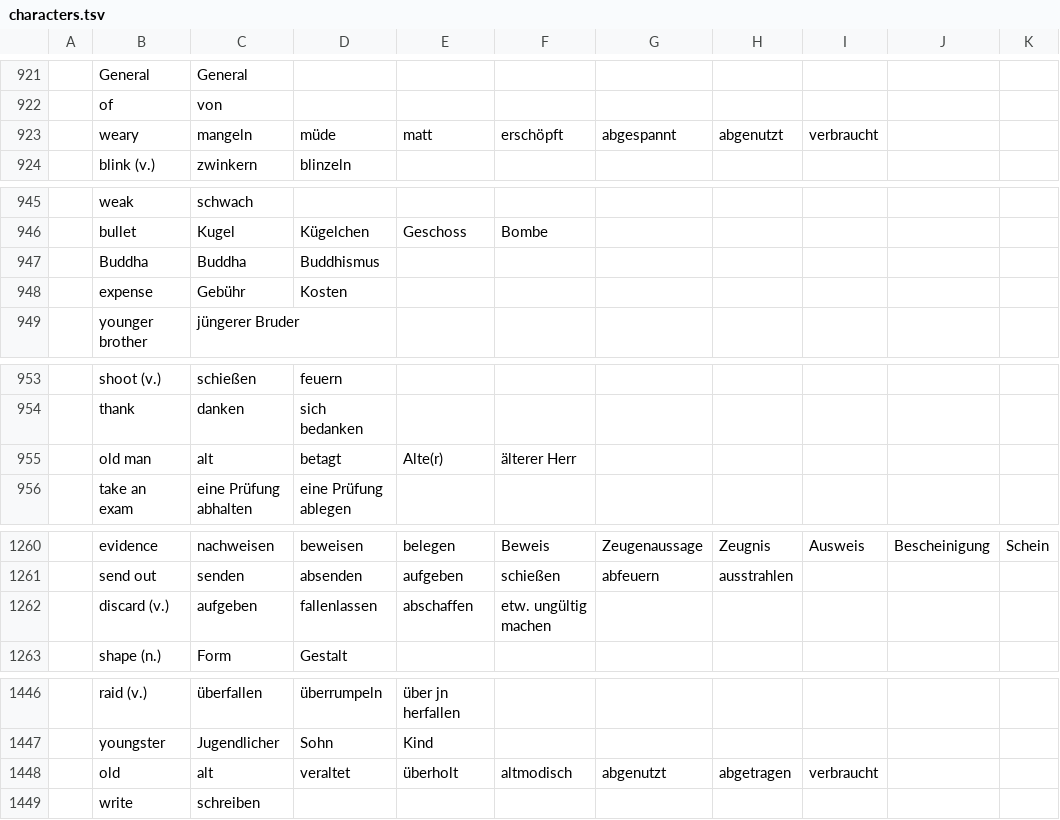
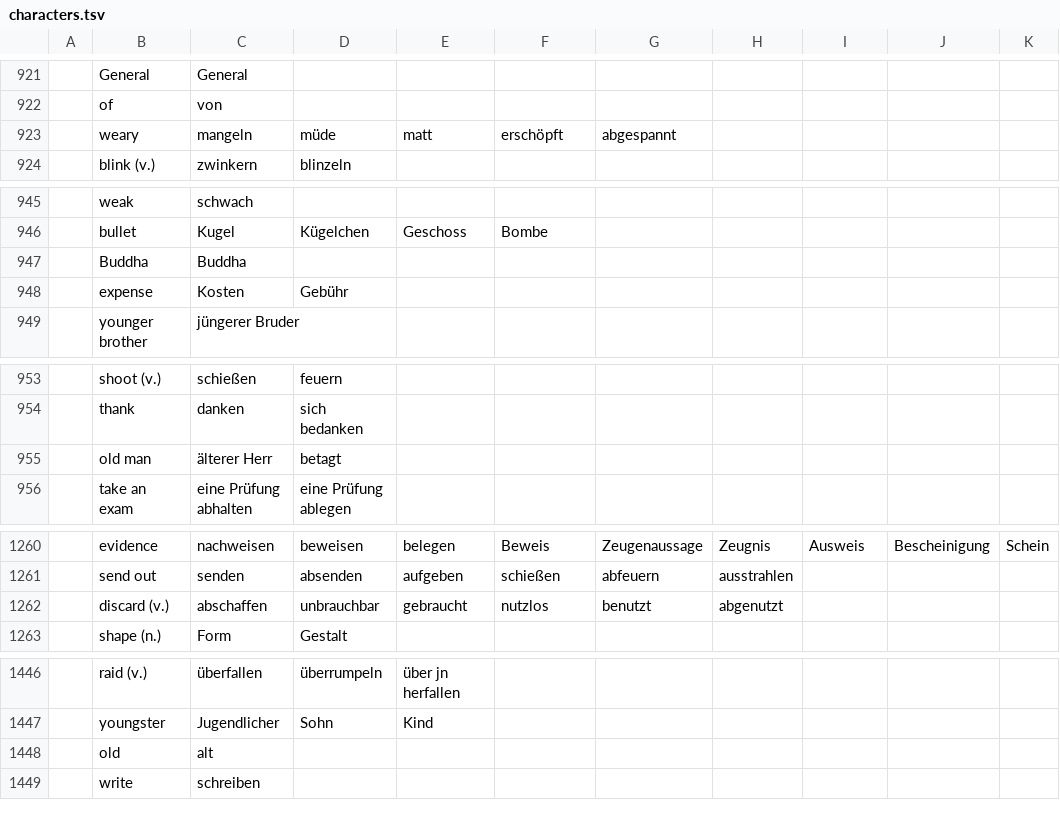
Before and after one commit to marcaltmann/hanzi, a TSV file: characters.tsv, drawn as a sheet; only a part is shown, gaps mark what is left out; the diff covers the shown part only; the diff names each change by its address in the sheet, - before the commit and + after, or states it on an @@ line.

Commit message:
Remove more translations

```diff
--- a/characters.tsv
+++ b/characters.tsv
-H923: abgenutzt
+H923: (empty)
-I923: verbraucht
+I923: (empty)
-D947: Buddhismus
+D947: (empty)
-C948: Gebühr
+C948: Kosten
-D948: Kosten
+D948: Gebühr
-C955: alt
+C955: älterer Herr
-E955: Alte(r)
+E955: (empty)
-F955: älterer Herr
+F955: (empty)
-C1262: aufgeben
+C1262: abschaffen
-D1262: fallenlassen
+D1262: unbrauchbar
-E1262: abschaffen
+E1262: gebraucht
-F1262: etw. ungültig machen
+F1262: nutzlos
-G1262: (empty)
+G1262: benutzt
-H1262: (empty)
+H1262: abgenutzt
-D1448: veraltet
+D1448: (empty)
-E1448: überholt
+E1448: (empty)
-F1448: altmodisch
+F1448: (empty)
-G1448: abgenutzt
+G1448: (empty)
-H1448: abgetragen
+H1448: (empty)
-I1448: verbraucht
+I1448: (empty)
```
Also changed, not shown: 2 edited cells elsewhere in this file.
